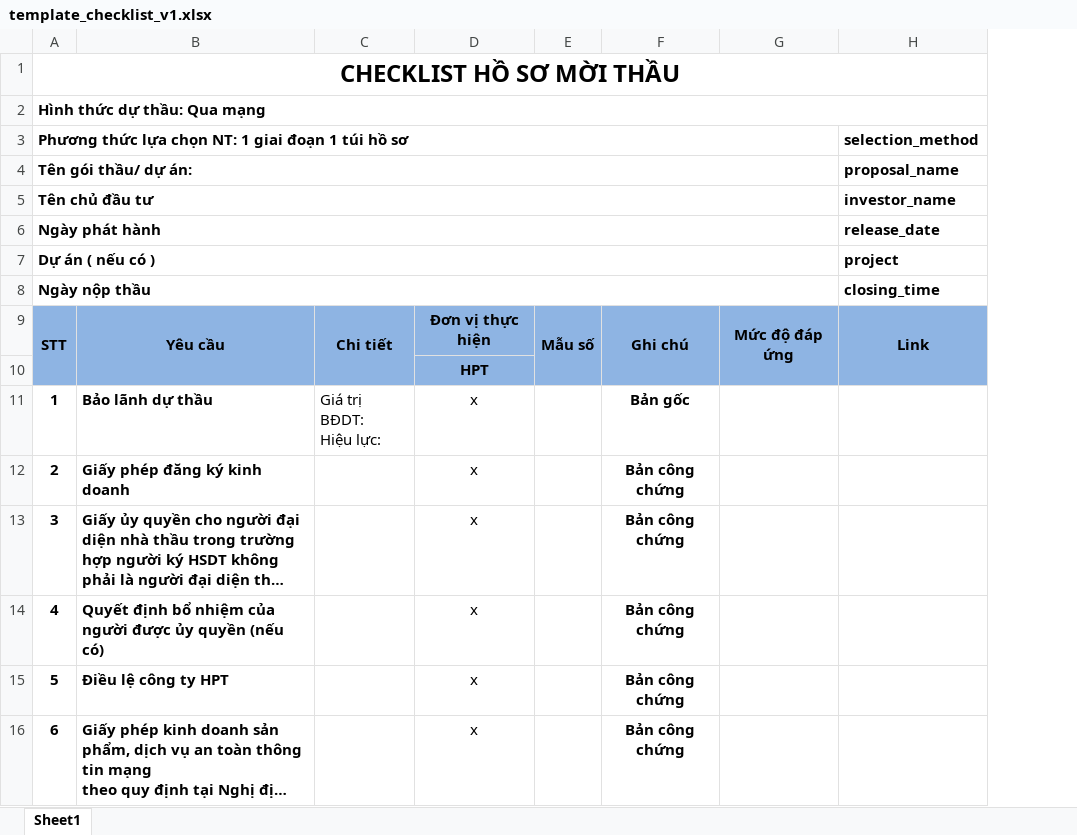
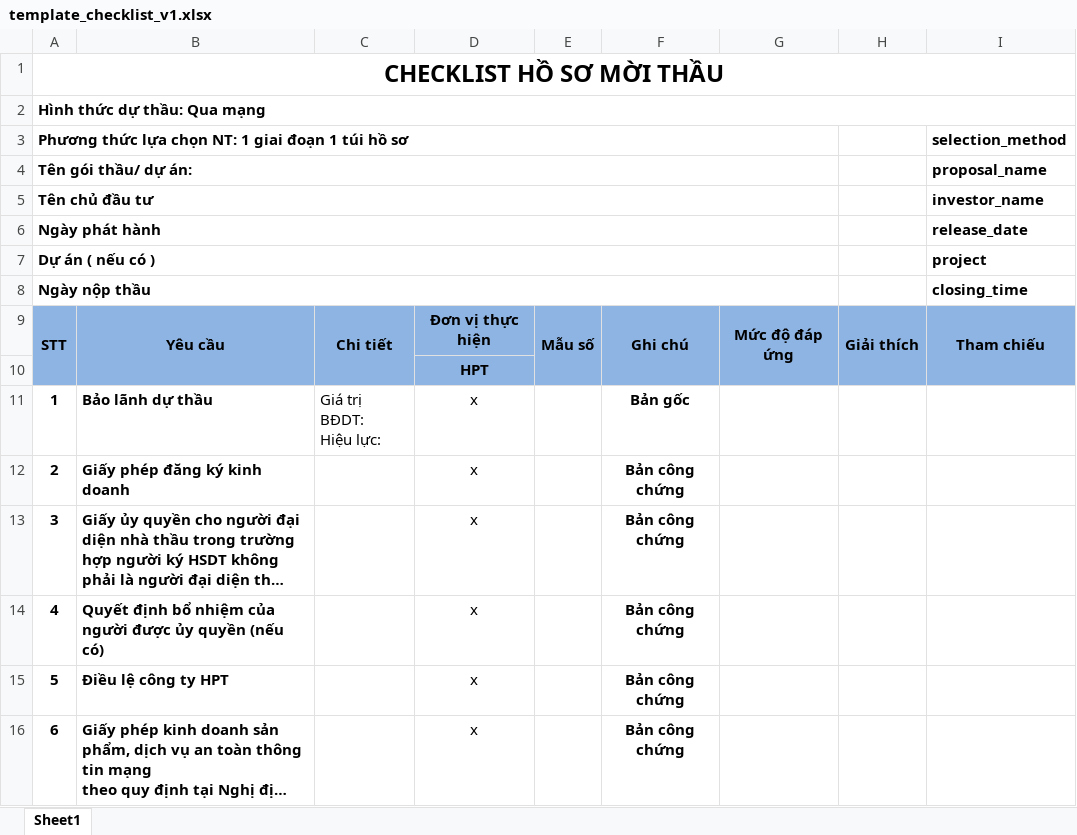
Before and after one commit to duyanhtu/ai-proposal-mq, an Excel workbook: temp/template_checklist_v1.xlsx, sheet Sheet1, drawn as a sheet; only a part is shown; long unchanged cells end in …; values as stored, in another font and other column widths than the file's, no borders; addresses are those after the commit; the diff names each change by its address in the sheet, - before the commit and + after, or states it on an @@ line.

Commit message:
update prompt expert and summary, template_checklist

```diff
--- a/temp/template_checklist_v1.xlsx (sheet Sheet1)
+++ b/temp/template_checklist_v1.xlsx (sheet Sheet1)
+column H, row 9: Giải thích
-I9: Link
+I9: Tham chiếu
```
Also changed, not shown: 4 other files.
